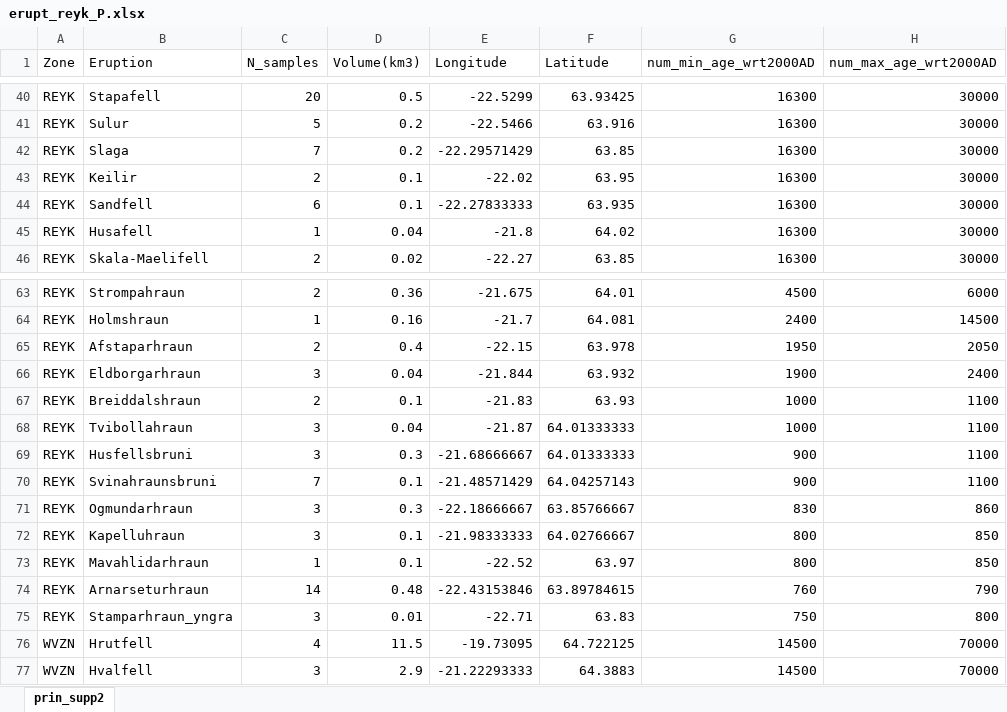
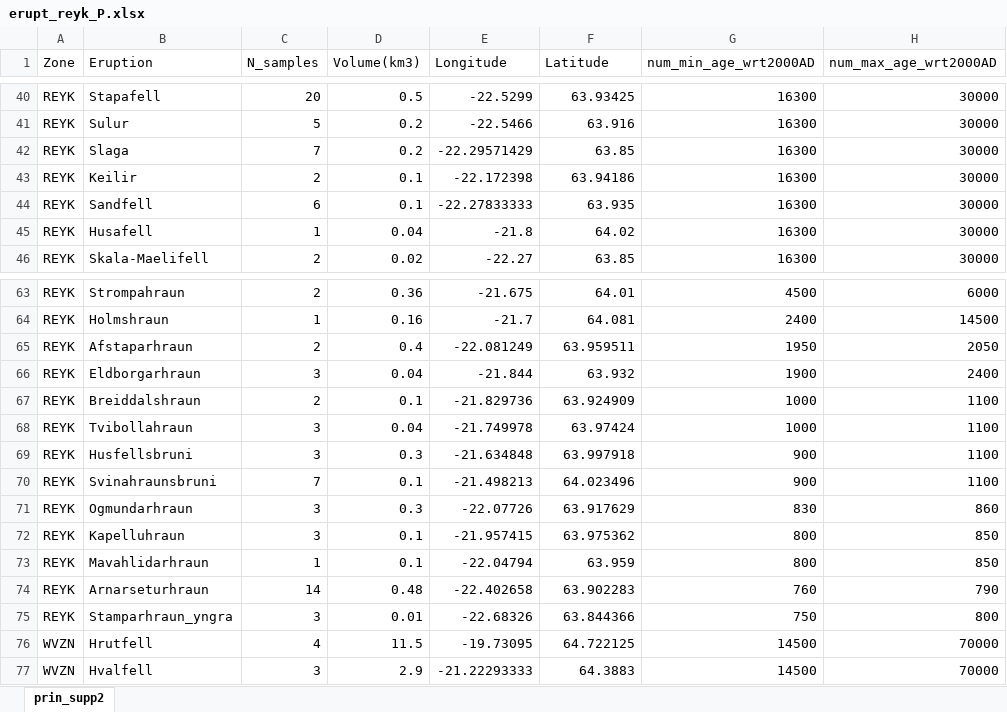
Before and after one commit to John-Maclennan/reykmap, an Excel workbook: erupt_reyk_P.xlsx, sheet prin_supp2, drawn as a sheet; only a part is shown, gaps mark what is left out; values as stored, in another font and other column widths than the file's, no borders; the diff names each change by its address in the sheet, - before the commit and + after, or states it on an @@ line.

Commit message:
updated eruption averages with vent locations shifted after looking carefully at saemundsson maps

```diff
--- a/erupt_reyk_P.xlsx (sheet prin_supp2)
+++ b/erupt_reyk_P.xlsx (sheet prin_supp2)
-E43 (Longitude): -22.02
+E43 (Longitude): -22.172398
-F43 (Latitude): 63.95
+F43 (Latitude): 63.94186
-E65 (Longitude): -22.15
+E65 (Longitude): -22.081249
-F65 (Latitude): 63.978
+F65 (Latitude): 63.959511
-E67 (Longitude): -21.83
+E67 (Longitude): -21.829736
-F67 (Latitude): 63.93
+F67 (Latitude): 63.924909
-E68 (Longitude): -21.87
+E68 (Longitude): -21.749978
-F68 (Latitude): 64.01333333
+F68 (Latitude): 63.97424
-E69 (Longitude): -21.68666667
+E69 (Longitude): -21.634848
-F69 (Latitude): 64.01333333
+F69 (Latitude): 63.997918
-E70 (Longitude): -21.48571429
+E70 (Longitude): -21.498213
-F70 (Latitude): 64.04257143
+F70 (Latitude): 64.023496
-E71 (Longitude): -22.18666667
+E71 (Longitude): -22.07726
-F71 (Latitude): 63.85766667
+F71 (Latitude): 63.917629
-E72 (Longitude): -21.98333333
+E72 (Longitude): -21.957415
-F72 (Latitude): 64.02766667
+F72 (Latitude): 63.975362
-E73 (Longitude): -22.52
+E73 (Longitude): -22.04794
-F73 (Latitude): 63.97
+F73 (Latitude): 63.959
-E74 (Longitude): -22.43153846
+E74 (Longitude): -22.402658
-F74 (Latitude): 63.89784615
+F74 (Latitude): 63.902283
-E75 (Longitude): -22.71
+E75 (Longitude): -22.68326
-F75 (Latitude): 63.83
+F75 (Latitude): 63.844366
```
Also changed, not shown: RVB_min_by_erupt.xlsx.
